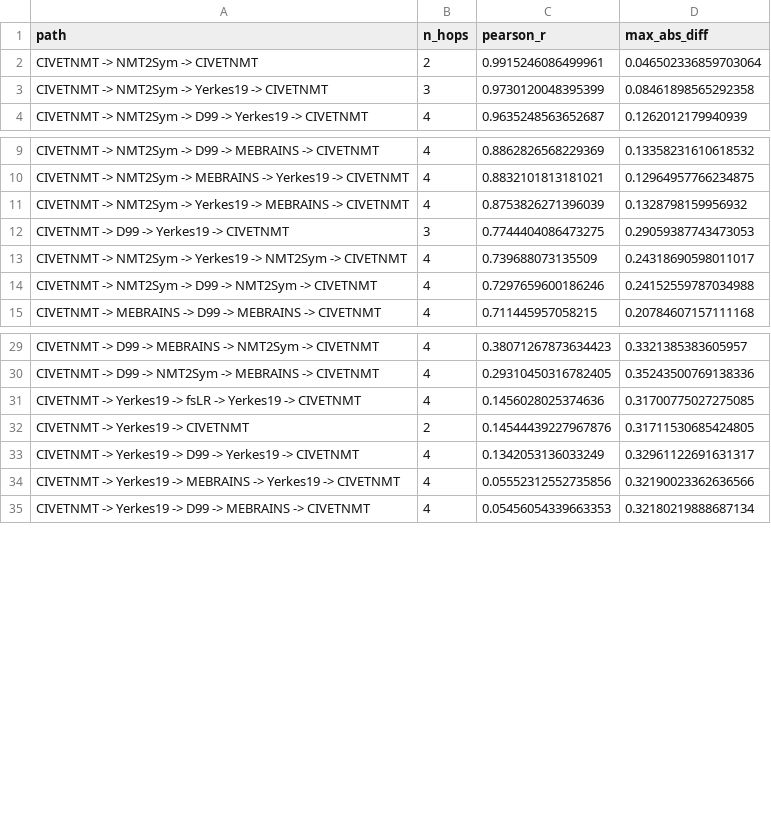
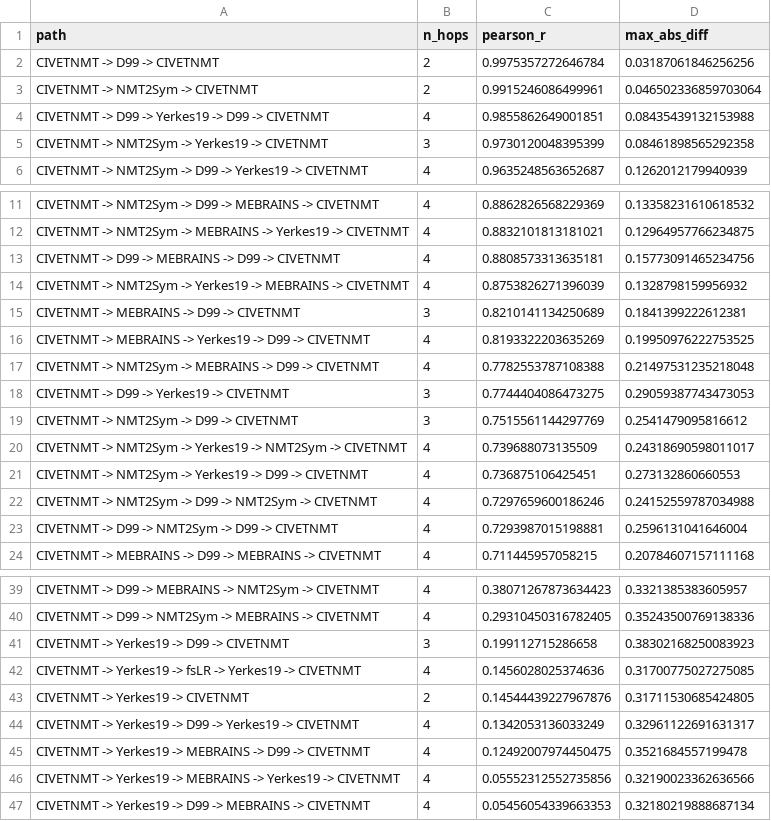
Before and after one commit to childmindresearch/neuromaps-prime, a CSV file: cycle_outputs/cycle_CIVETNMT_left.csv, drawn as a sheet; only a part is shown, gaps mark what is left out; the diff covers the shown part only.

```diff
--- a/cycle_outputs/cycle_CIVETNMT_left.csv
+++ b/cycle_outputs/cycle_CIVETNMT_left.csv
@@ -1,3 +1,5 @@
 path,n_hops,pearson_r,max_abs_diff
+CIVETNMT -> D99 -> CIVETNMT,2,0.9975357272646784,0.03187061846256256
 CIVETNMT -> NMT2Sym -> CIVETNMT,2,0.9915246086499961,0.046502336859703064
+CIVETNMT -> D99 -> Yerkes19 -> D99 -> CIVETNMT,4,0.9855862649001851,0.08435439132153988
 CIVETNMT -> NMT2Sym -> Yerkes19 -> CIVETNMT,3,0.9730120048395399,0.08461898565292358
@@ -10,6 +12,13 @@ CIVETNMT -> NMT2Sym -> D99 -> MEBRAINS -> CIVETNMT,4,0.8862826568229369,0.133582
 CIVETNMT -> NMT2Sym -> MEBRAINS -> Yerkes19 -> CIVETNMT,4,0.8832101813181021,0.12964957766234875
+CIVETNMT -> D99 -> MEBRAINS -> D99 -> CIVETNMT,4,0.8808573313635181,0.15773091465234756
 CIVETNMT -> NMT2Sym -> Yerkes19 -> MEBRAINS -> CIVETNMT,4,0.8753826271396039,0.1328798159956932
+CIVETNMT -> MEBRAINS -> D99 -> CIVETNMT,3,0.8210141134250689,0.1841399222612381
+CIVETNMT -> MEBRAINS -> Yerkes19 -> D99 -> CIVETNMT,4,0.8193322203635269,0.19950976222753525
+CIVETNMT -> NMT2Sym -> MEBRAINS -> D99 -> CIVETNMT,4,0.7782553787108388,0.21497531235218048
 CIVETNMT -> D99 -> Yerkes19 -> CIVETNMT,3,0.7744404086473275,0.29059387743473053
+CIVETNMT -> NMT2Sym -> D99 -> CIVETNMT,3,0.7515561144297769,0.2541479095816612
 CIVETNMT -> NMT2Sym -> Yerkes19 -> NMT2Sym -> CIVETNMT,4,0.739688073135509,0.24318690598011017
+CIVETNMT -> NMT2Sym -> Yerkes19 -> D99 -> CIVETNMT,4,0.736875106425451,0.273132860660553
 CIVETNMT -> NMT2Sym -> D99 -> NMT2Sym -> CIVETNMT,4,0.7297659600186246,0.24152559787034988
+CIVETNMT -> D99 -> NMT2Sym -> D99 -> CIVETNMT,4,0.7293987015198881,0.2596131041646004
 CIVETNMT -> MEBRAINS -> D99 -> MEBRAINS -> CIVETNMT,4,0.711445957058215,0.20784607157111168
@@ -30,2 +40,3 @@ CIVETNMT -> D99 -> MEBRAINS -> NMT2Sym -> CIVETNMT,4,0.38071267873634423,0.33213
 CIVETNMT -> D99 -> NMT2Sym -> MEBRAINS -> CIVETNMT,4,0.29310450316782405,0.35243500769138336
+CIVETNMT -> Yerkes19 -> D99 -> CIVETNMT,3,0.199112715286658,0.38302168250083923
 CIVETNMT -> Yerkes19 -> fsLR -> Yerkes19 -> CIVETNMT,4,0.1456028025374636,0.31700775027275085
@@ -33,2 +44,3 @@ CIVETNMT -> Yerkes19 -> CIVETNMT,2,0.14544439227967876,0.31711530685424805
 CIVETNMT -> Yerkes19 -> D99 -> Yerkes19 -> CIVETNMT,4,0.1342053136033249,0.32961122691631317
+CIVETNMT -> Yerkes19 -> MEBRAINS -> D99 -> CIVETNMT,4,0.12492007974450475,0.3521684557199478
 CIVETNMT -> Yerkes19 -> MEBRAINS -> Yerkes19 -> CIVETNMT,4,0.05552312552735856,0.32190023362636566
```
Also changed, not shown: 2 added rows elsewhere in this file, cycle_outputs/cycle_CIVETNMT_right.csv, cycle_outputs/cycle_D99_left.csv, 21 other files.
